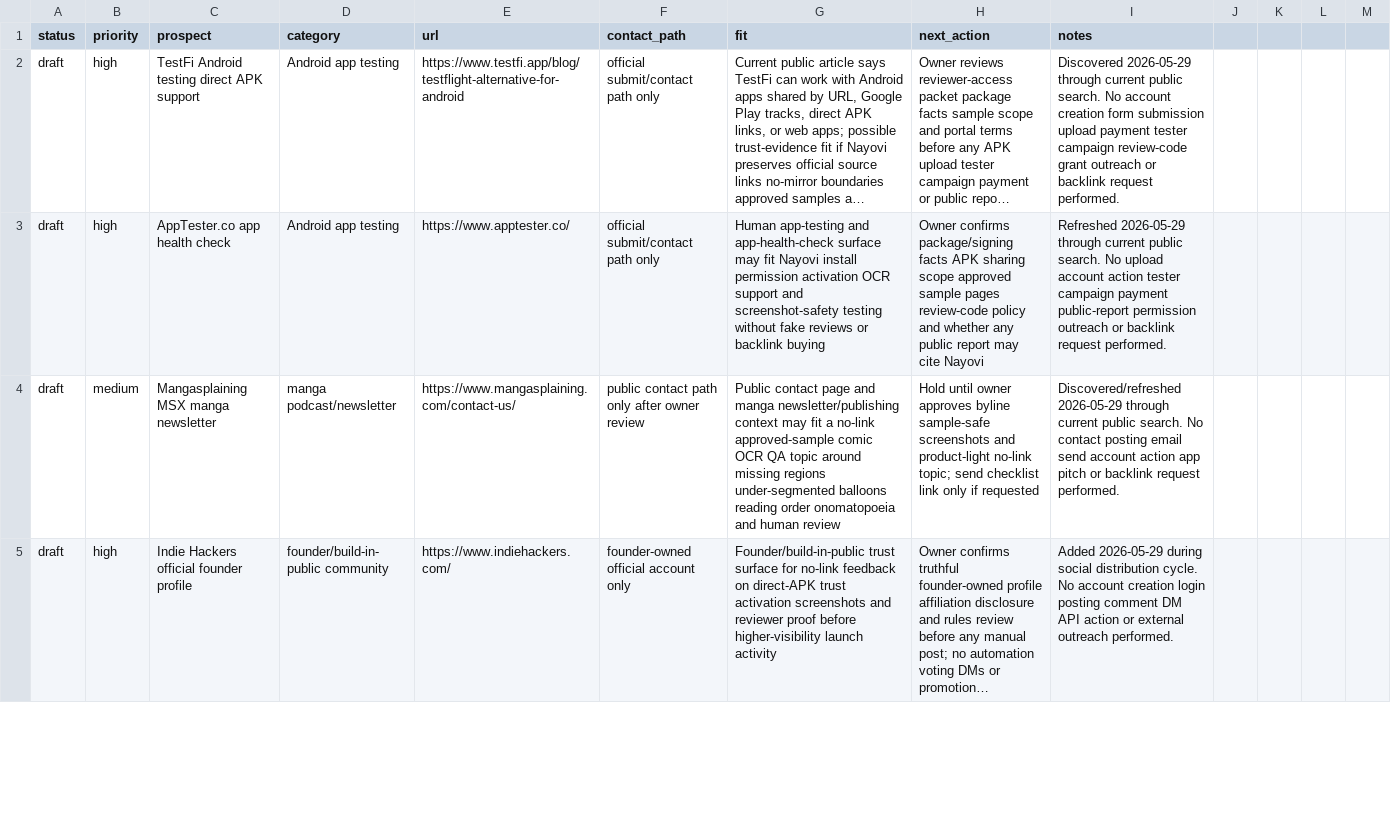
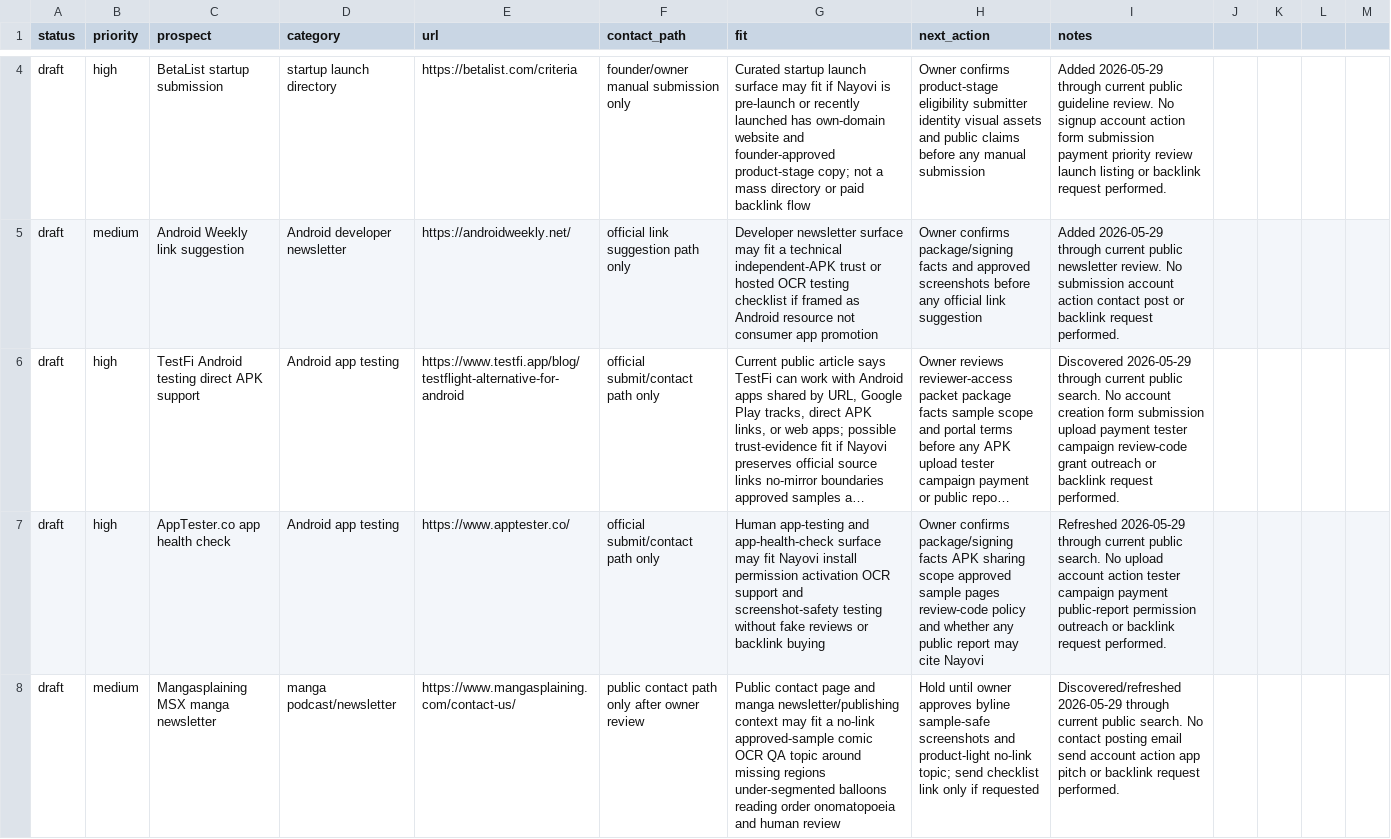
Before and after one commit to borjiomar38/tachi-back, a CSV file: docs/growth/backlink-prospects.csv, drawn as a sheet; only a part is shown, gaps mark what is left out; the shorter side is filled out with more unchanged rows; long unchanged cells end in …; the diff covers the shown part only; the diff names each change by its address in the sheet, - before the commit and + after, or states it on an @@ line.

Commit message:
Add open social launch SEO packets

```diff
--- a/docs/growth/backlink-prospects.csv
+++ b/docs/growth/backlink-prospects.csv
+row 4: draft | high | BetaList startup submission | startup launch directory | https://betalist.com/criteria | founder/owner manual submission only | Curated startup launch surface may fit if Nayovi is pre-launch or recently launched has own-domain website and founder-approved product-stage copy; not a mass directory or paid backlink flow | Owner confirms product-stage eligibility submitter identity visual assets and public claims before any manual submission | Added 2026-05-29 through current public guideline review. No signup account action form submission payment priority review launch listing or backlink request performed.
+row 5: draft | medium | Android Weekly link suggestion | Android developer newsletter | https://androidweekly.net/ | official link suggestion path only | Developer newsletter surface may fit a technical independent-APK trust or hosted OCR testing checklist if framed as Android resource not consumer app promotion | Owner confirms package/signing facts and approved screenshots before any official link suggestion | Added 2026-05-29 through current public newsletter review. No submission account action contact post or backlink request performed.
```
Also changed, not shown: 2 added rows elsewhere in this file, 9 other files.
